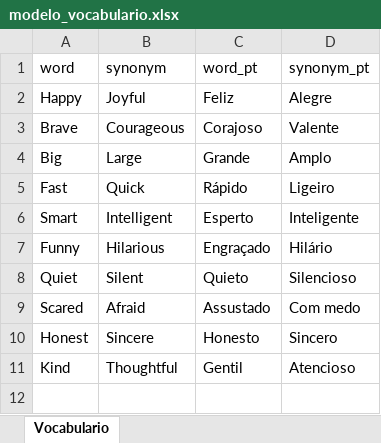
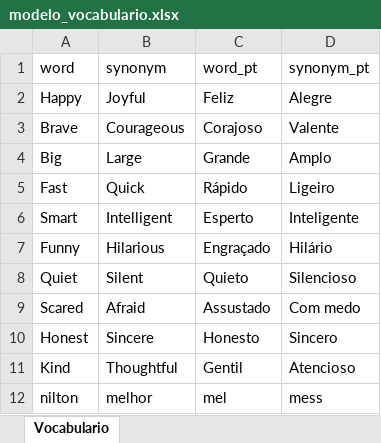
Before and after one commit to xXNCSXx/ISAAC_ENGLISH, an Excel workbook: modelo_vocabulario.xlsx, sheet Vocabulario, drawn as a sheet; values as stored, in another font and other column widths than the file's, no borders; the diff names each change by its address in the sheet, - before the commit and + after, or states it on an @@ line.

Commit message:
Update modelo_vocabulario.xlsx

```diff
--- a/modelo_vocabulario.xlsx (sheet Vocabulario)
+++ b/modelo_vocabulario.xlsx (sheet Vocabulario)
+row 12: nilton | melhor | mel | mess
```
